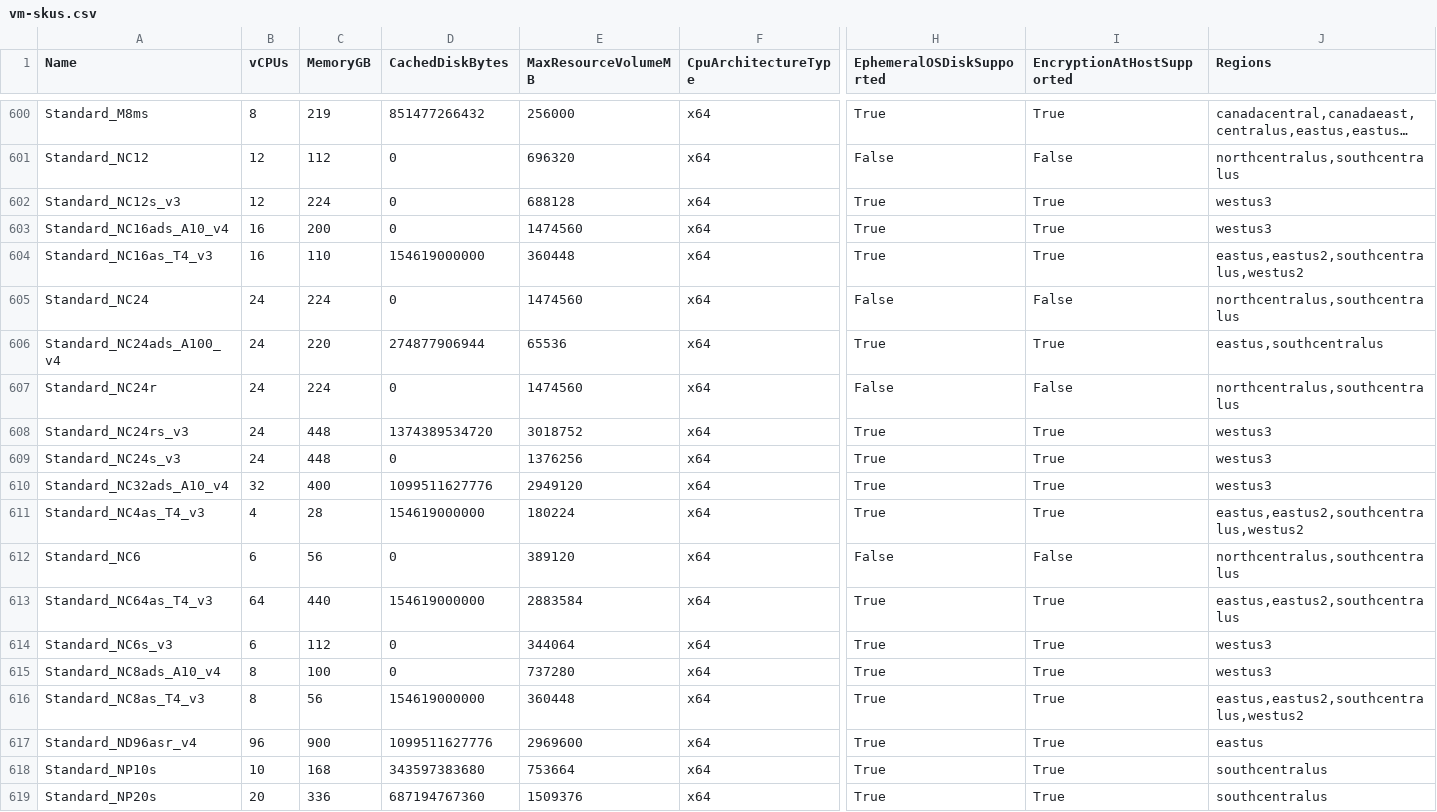
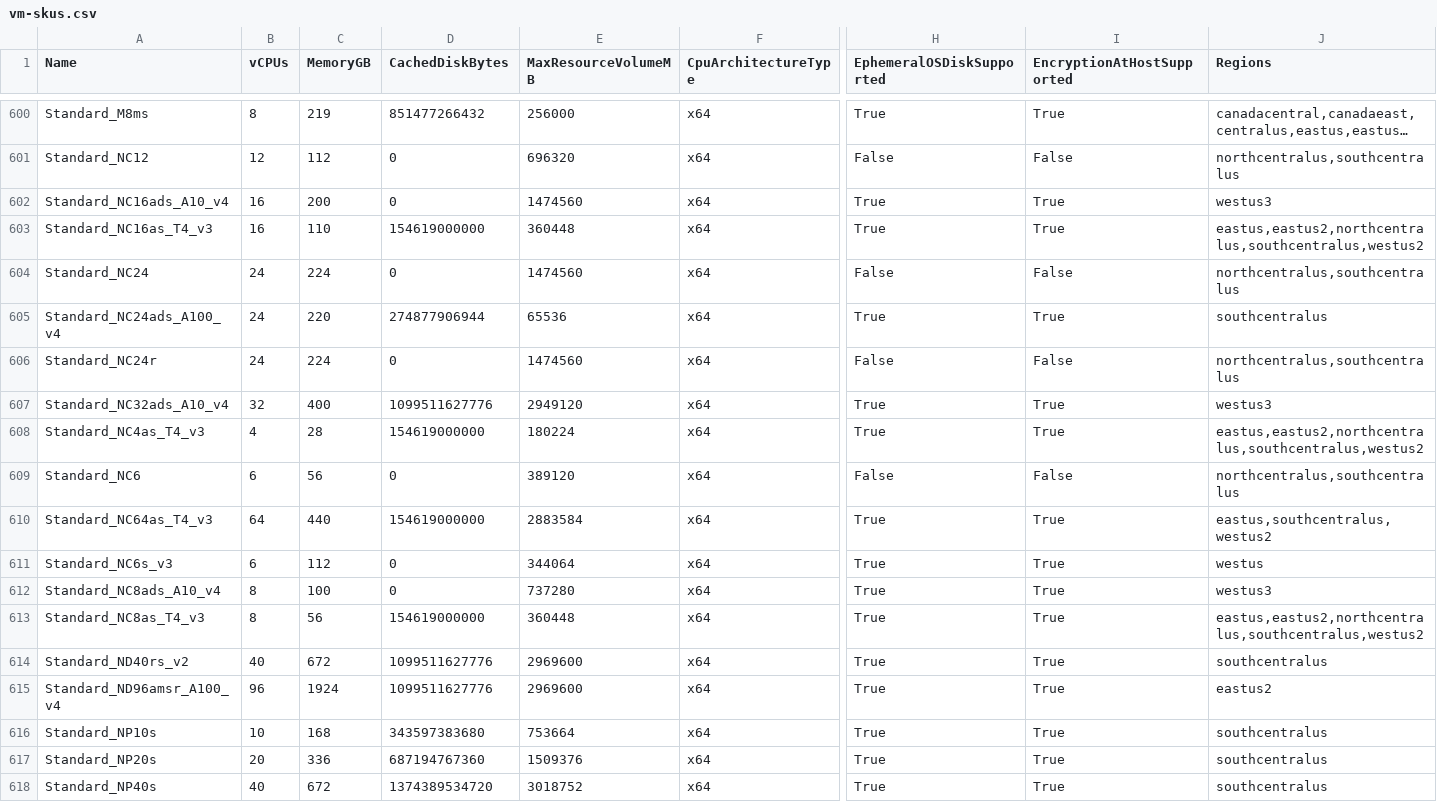
Before and after one commit to joelverhagen/data-az-spot-vms, a CSV file: vm-skus.csv, drawn as a sheet; only a part is shown, gaps mark what is left out; the shorter side is filled out with more unchanged rows; long unchanged cells end in …; removed rows and columns are numbered as before the commit, all else as after; rows hold the shown columns only; the diff names each change by its address in the sheet, - before the commit and + after, or states it on an @@ line.

```diff
--- a/vm-skus.csv
+++ b/vm-skus.csv
-row 602: Standard_NC12s_v3 | 12 | 224 | 0 | 688128 | x64 | True | True | westus3
-J603 (Regions): eastus,eastus2,southcentralus,westus2
+J603 (Regions): eastus,eastus2,northcentralus,southcentralus,westus2
-J605 (Regions): eastus,southcentralus
+J605 (Regions): southcentralus
-row 608: Standard_NC24rs_v3 | 24 | 448 | 1374389534720 | 3018752 | x64 | True | True | westus3
-row 609: Standard_NC24s_v3 | 24 | 448 | 0 | 1376256 | x64 | True | True | westus3
-J608 (Regions): eastus,eastus2,southcentralus,westus2
+J608 (Regions): eastus,eastus2,northcentralus,southcentralus,westus2
-J610 (Regions): eastus,eastus2,southcentralus
+J610 (Regions): eastus,southcentralus,westus2
-J611 (Regions): westus3
+J611 (Regions): westus
-J613 (Regions): eastus,eastus2,southcentralus,westus2
+J613 (Regions): eastus,eastus2,northcentralus,southcentralus,westus2
+row 614: Standard_ND40rs_v2 | 40 | 672 | 1099511627776 | 2969600 | x64 | True | True | southcentralus
-A615 (Name): Standard_ND96asr_v4
+A615 (Name): Standard_ND96amsr_A100_v4
-C615 (MemoryGB): 900
+C615 (MemoryGB): 1924
-J615 (Regions): eastus
+J615 (Regions): eastus2
```
Also changed, not shown: 1 other file.
